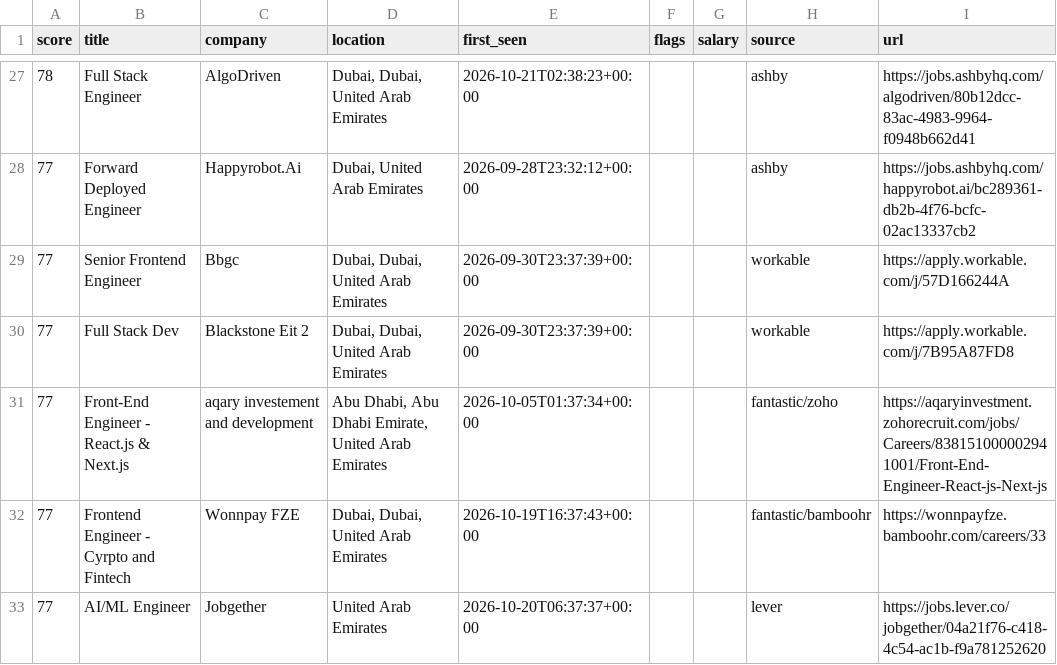
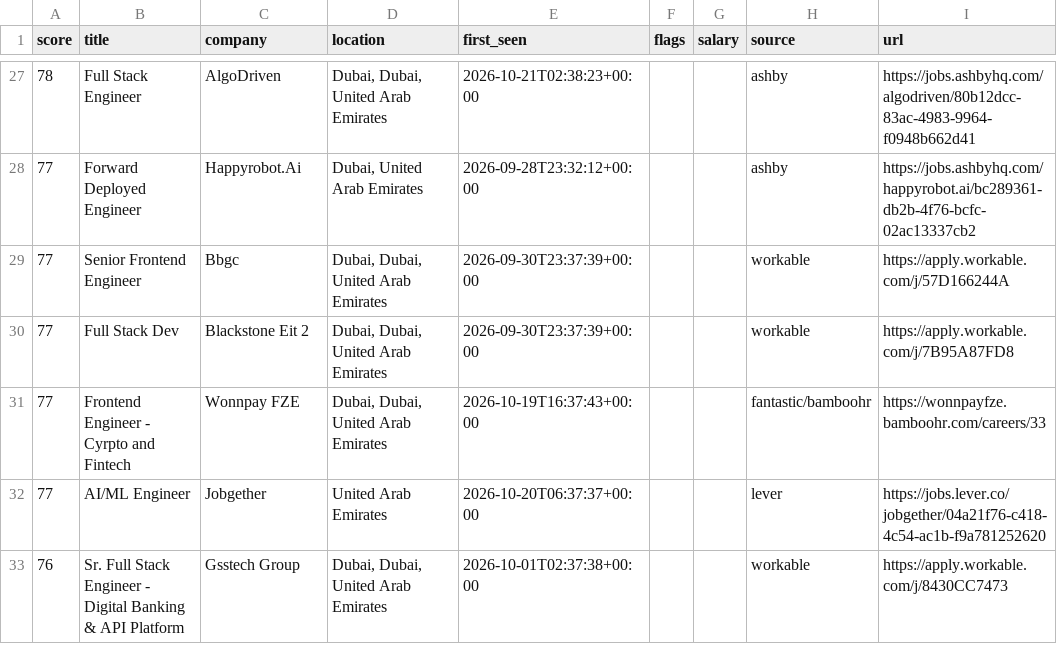
Before and after one commit to hafiz-hilalhumaid/uae-job-radar, a CSV file: data/matches.csv, drawn as a sheet; only a part is shown, gaps mark what is left out; the shorter side is filled out with more unchanged rows.

```diff
--- a/data/matches.csv
+++ b/data/matches.csv
@@ -30,3 +30,2 @@ score,title,company,location,first_seen,flags,salary,source,url
 77,Full Stack Dev,Blackstone Eit 2,"Dubai, Dubai, United Arab Emirates",2026-09-30T23:37:39+00:00,,,workable,https://apply.workable.com/j/7B95A87FD8
-77,Front-End Engineer - React.js & Next.js,aqary investement and development,"Abu Dhabi, Abu Dhabi Emirate, United Arab Emirates",2026-10-05T01:37:34+00:00,,,fantastic/zoho,https://aqaryinvestment.zohorecruit.com/jobs/Careers/838151000002941001/Front-End-Engineer-React-js-Next-js
 77,Frontend Engineer - Cyrpto and Fintech,Wonnpay FZE,"Dubai, Dubai, United Arab Emirates",2026-10-19T16:37:43+00:00,,,fantastic/bamboohr,https://wonnpayfze.bamboohr.com/careers/33
```
Also changed, not shown: 3 other files.
